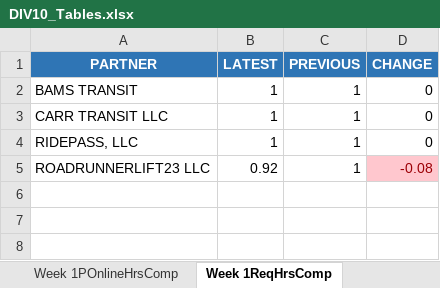
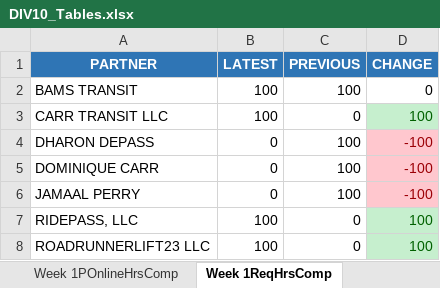
Before and after one commit to neildojeta/DIV10Analysis, an Excel workbook: DIV10_Analysis/ComparedResults/DIV10_Tables.xlsx, sheet Week 1ReqHrsComp, drawn as a sheet; values as stored, in another font and other column widths than the file's, no borders; addresses are those after the commit; the diff names each change by its address in the sheet, - before the commit and + after, or states it on an @@ line.

```diff
--- a/DIV10_Analysis/ComparedResults/DIV10_Tables.xlsx (sheet Week 1ReqHrsComp)
+++ b/DIV10_Analysis/ComparedResults/DIV10_Tables.xlsx (sheet Week 1ReqHrsComp)
-B2:B3 (LATEST): 1
+B2:B3 (LATEST): 100
-C2 (PREVIOUS): 1
+C2 (PREVIOUS): 100
-C3 (PREVIOUS): 1
+C3 (PREVIOUS): 0
-D3 (CHANGE): 0
+D3 (CHANGE): 100
@@ D3 fill: none → #C6EFCE, text colour: black → #006100 @@
+row 4: DHARON DEPASS | 0 | 100 | -100
+row 5: DOMINIQUE CARR | 0 | 100 | -100
+row 6: JAMAAL PERRY | 0 | 100 | -100
-B7 (LATEST): 1
+B7 (LATEST): 100
-C7:C8 (PREVIOUS): 1
+C7:C8 (PREVIOUS): 0
-D7 (CHANGE): 0
+D7 (CHANGE): 100
@@ D7 fill: none → #C6EFCE, text colour: black → #006100 @@
-B8 (LATEST): 0.92
+B8 (LATEST): 100
-D8 (CHANGE): -0.08
+D8 (CHANGE): 100
@@ D8 fill: #FFC7CE → #C6EFCE, text colour: #9C0006 → #006100 @@
```
Also changed, not shown: sheet HTotalRevComparison, sheet LiftLeaseComparison, sheet ViolationComparison, sheet Week 1UtilizationComp, sheet Week 2POnlineHrsComp, sheet Week 2UtilizationComp, 7 more sheets, ComparedResults/Dashboard.xlsm, DIV10_Analysis/ComparedResults/DIV10_TRANSDEV_Tables.xlsx, 18 other files.
